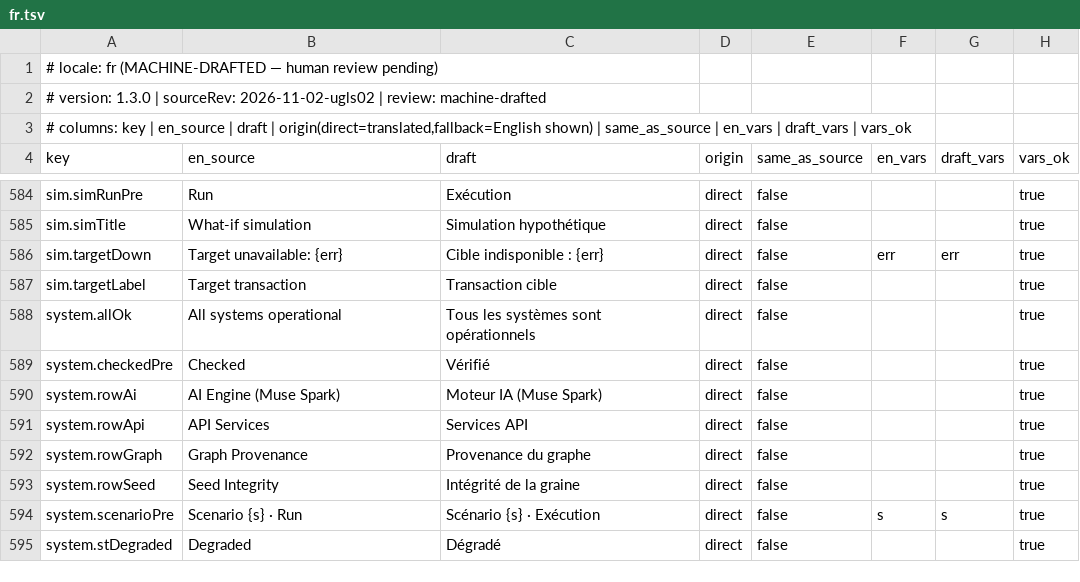
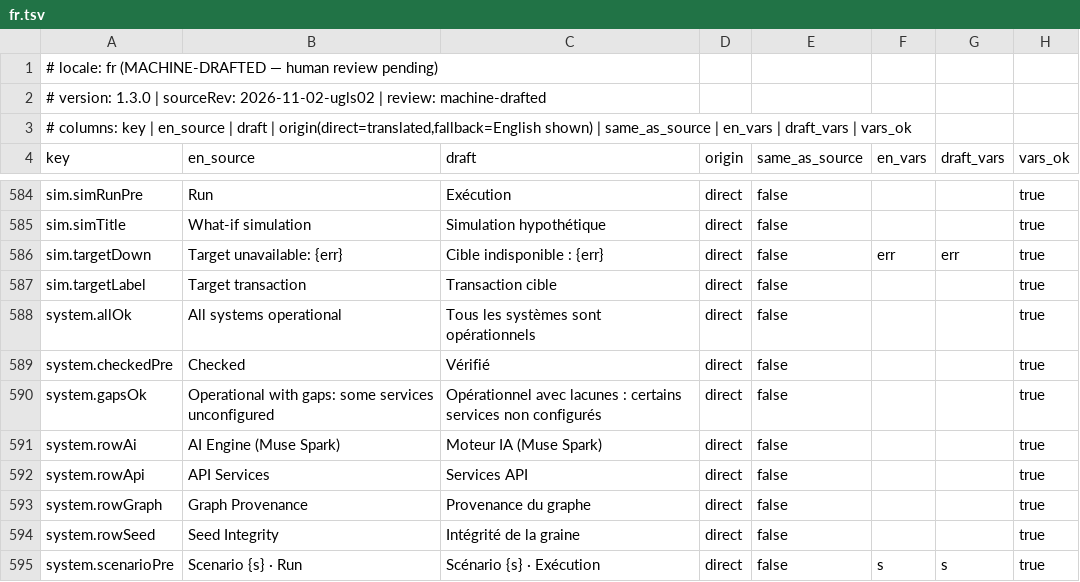
Before and after one commit to ihemestanley100-ui/CruiseShield-AI-, a TSV file: docs/UGLS_REVIEW_KIT/fr.tsv, drawn as a sheet; only a part is shown, gaps mark what is left out; the shorter side is filled out with more unchanged rows; the diff names each change by its address in the sheet, - before the commit and + after, or states it on an @@ line.

```diff
--- a/docs/UGLS_REVIEW_KIT/fr.tsv
+++ b/docs/UGLS_REVIEW_KIT/fr.tsv
+row 590: system.gapsOk | Operational with gaps: some services unconfigured | Opérationnel avec lacunes : certains services non configurés | direct | false |  |  | true
```
Also changed, not shown: docs/UGLS_REVIEW_KIT/ar.tsv, docs/UGLS_REVIEW_KIT/hi.tsv, 9 other files.
